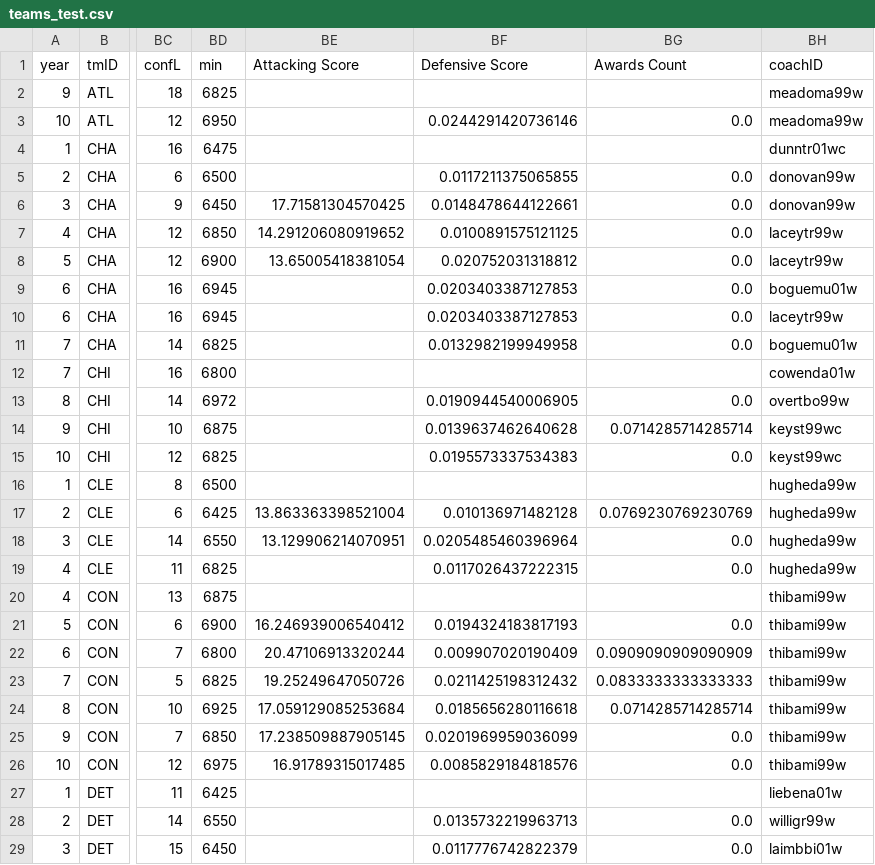
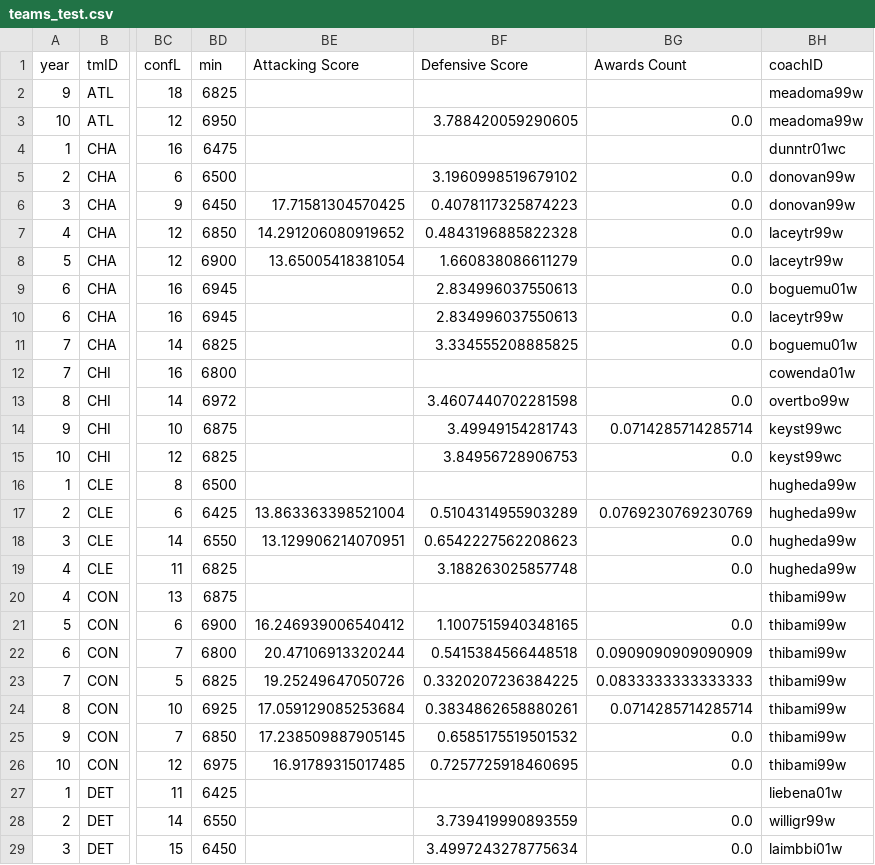
Before and after one commit to sirkotal/feup-ac, a CSV file: dataset/processed/teams_test.csv, drawn as a sheet; only a part is shown, gaps mark what is left out; the diff covers the shown part only; the diff names each change by its address in the sheet, - before the commit and + after, or states it on an @@ line.

Commit message:
Working on the defensive model

```diff
--- a/dataset/processed/teams_test.csv
+++ b/dataset/processed/teams_test.csv
-BF3 (Defensive Score): 0.0244291420736146
+BF3 (Defensive Score): 3.788420059290605
-BF5 (Defensive Score): 0.0117211375065855
+BF5 (Defensive Score): 3.1960998519679102
-BF6 (Defensive Score): 0.0148478644122661
+BF6 (Defensive Score): 0.4078117325874223
-BF7 (Defensive Score): 0.0100891575121125
+BF7 (Defensive Score): 0.4843196885822328
-BF8 (Defensive Score): 0.020752031318812
+BF8 (Defensive Score): 1.660838086611279
-BF9:BF10 (Defensive Score): 0.0203403387127853
+BF9:BF10 (Defensive Score): 2.834996037550613
-BF11 (Defensive Score): 0.0132982199949958
+BF11 (Defensive Score): 3.334555208885825
-BF13 (Defensive Score): 0.0190944540006905
+BF13 (Defensive Score): 3.4607440702281598
-BF14 (Defensive Score): 0.0139637462640628
+BF14 (Defensive Score): 3.49949154281743
-BF15 (Defensive Score): 0.0195573337534383
+BF15 (Defensive Score): 3.84956728906753
-BF17 (Defensive Score): 0.010136971482128
+BF17 (Defensive Score): 0.5104314955903289
-BF18 (Defensive Score): 0.0205485460396964
+BF18 (Defensive Score): 0.6542227562208623
-BF19 (Defensive Score): 0.0117026437222315
+BF19 (Defensive Score): 3.188263025857748
-BF21 (Defensive Score): 0.0194324183817193
+BF21 (Defensive Score): 1.1007515940348165
-BF22 (Defensive Score): 0.009907020190409
+BF22 (Defensive Score): 0.5415384566448518
-BF23 (Defensive Score): 0.0211425198312432
+BF23 (Defensive Score): 0.3320207236384225
-BF24 (Defensive Score): 0.0185656280116618
+BF24 (Defensive Score): 0.3834862658880261
-BF25 (Defensive Score): 0.0201969959036099
+BF25 (Defensive Score): 0.6585175519501532
-BF26 (Defensive Score): 0.0085829184818576
+BF26 (Defensive Score): 0.7257725918460695
-BF28 (Defensive Score): 0.0135732219963713
+BF28 (Defensive Score): 3.739419990893559
-BF29 (Defensive Score): 0.0117776742822379
+BF29 (Defensive Score): 3.4997243278775634
```
Also changed, not shown: 118 edited cells elsewhere in this file, 3 other files.
